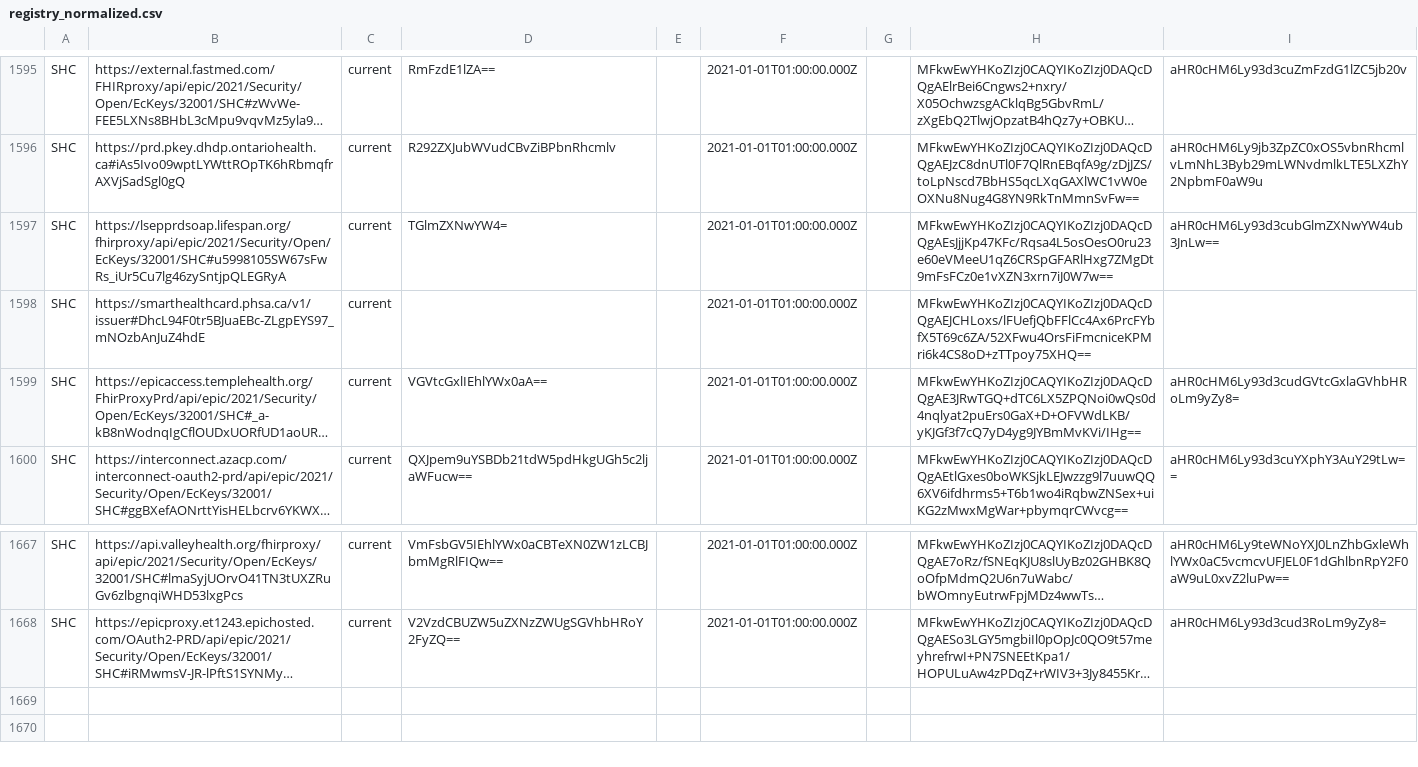
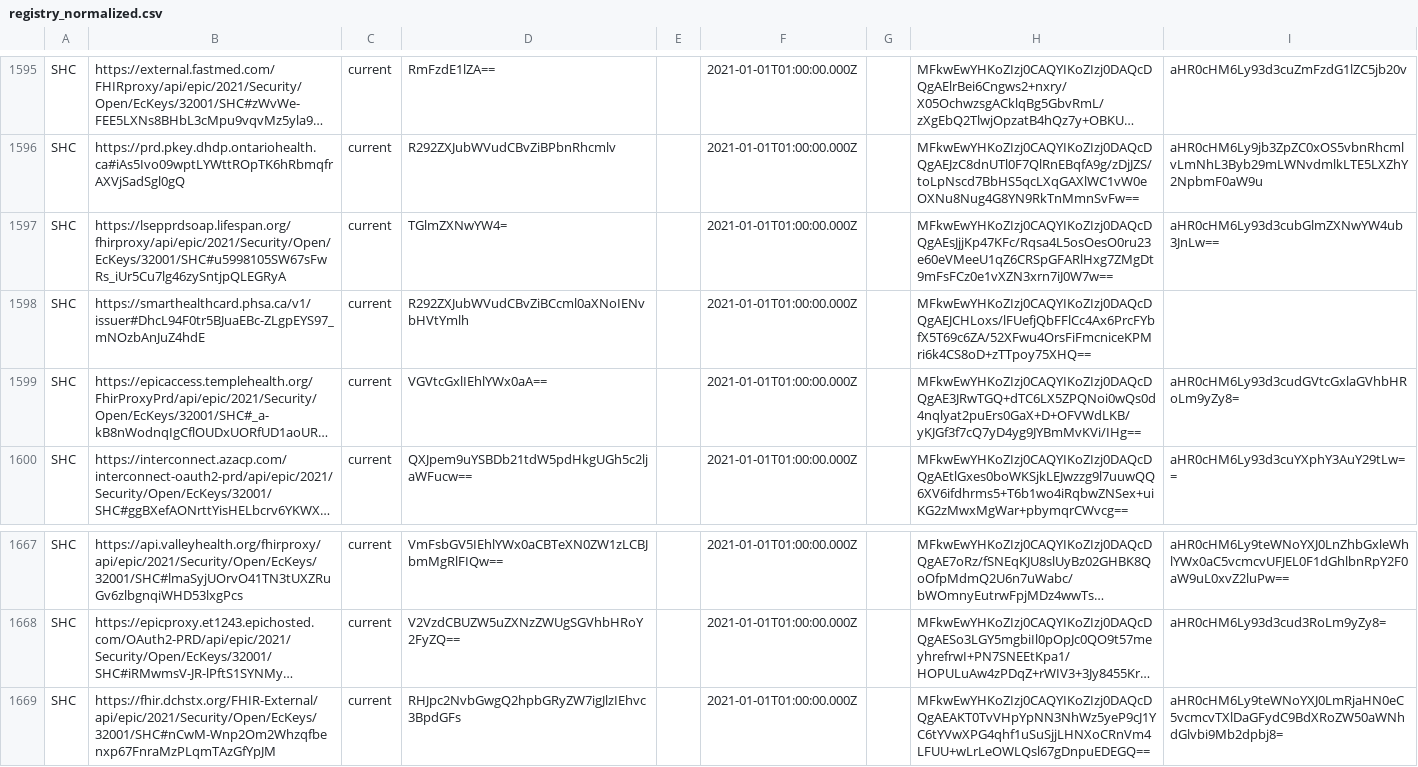
Before and after one commit to Path-Check/trust-registry, a CSV file: registry_normalized.csv, drawn as a sheet; only a part is shown, gaps mark what is left out; long unchanged cells end in …; the diff names each change by its address in the sheet, - before the commit and + after, or states it on an @@ line.

Commit message:
Registry updates for 2022-12-07

```diff
--- a/registry_normalized.csv
+++ b/registry_normalized.csv
-D1598: (empty)
+D1598: R292ZXJubWVudCBvZiBCcml0aXNoIENvbHVtYmlh
+row 1669: SHC | https://fhir.dchstx.org/FHIR-External/api/epic/2021/Security/Open/EcKeys/32001/SHC#nCwM-Wnp2Om2Whzqfbenxp67FnraMzPLqmTAzGfYpJM | current | RHJpc2NvbGwgQ2hpbGRyZW7igJlzIEhvc3BpdGFs |  | 2021-01-01T01:00:00.000Z |  | MFkwEwYHKoZIzj0CAQYIKoZIzj0DAQcDQgAEAKT0TvVHpYpNN3NhWz5yeP9cJ1YC6tYVwXPG4qhf1uSuSjjLHNXoCRnVm4LFUU+wLrLeOWLQsl67gDnpuEDEGQ== | aHR0cHM6Ly9teWNoYXJ0LmRjaHN0eC5vcmcvTXlDaGFydC9BdXRoZW50aWNhdGlvbi9Mb2dpbj8=
```
Also changed, not shown: 4 other files.
